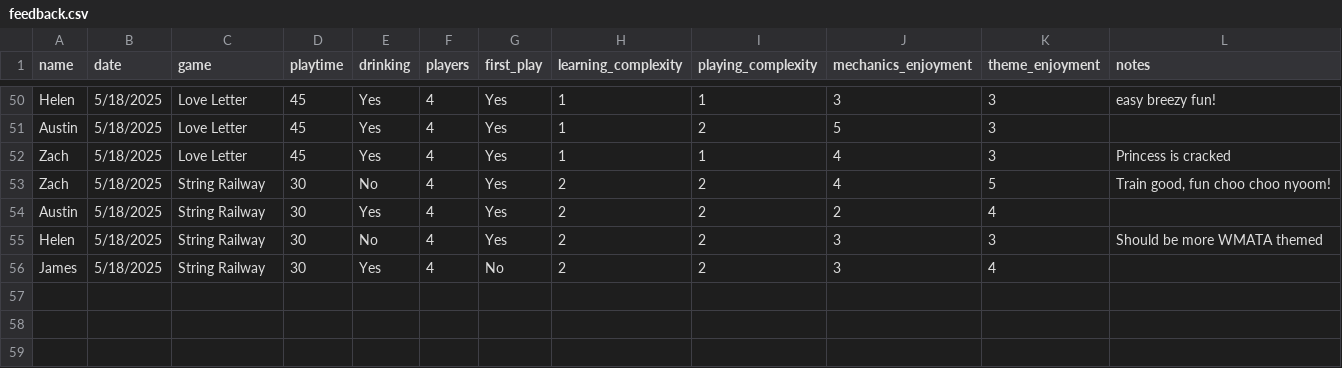
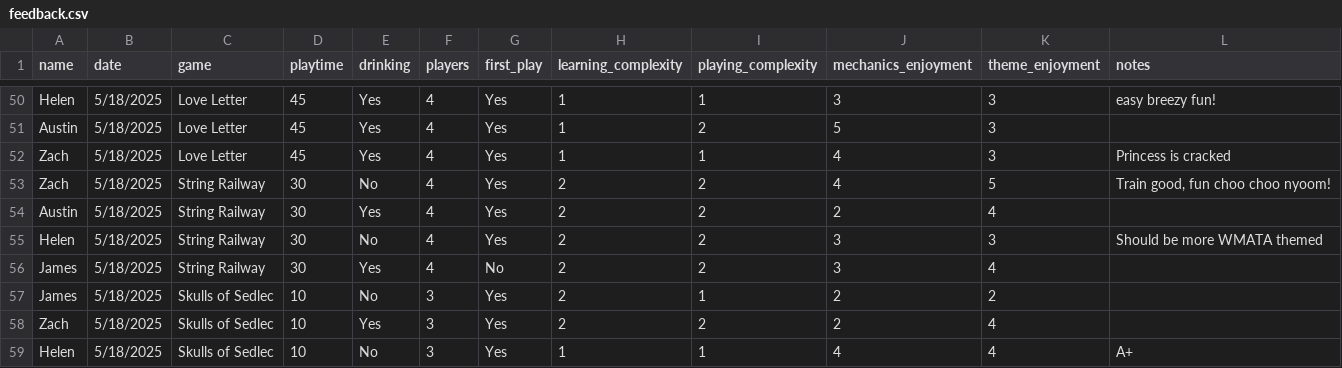
Before and after one commit to carey-james/Games-List, a CSV file: feedback.csv, drawn as a sheet; only a part is shown, gaps mark what is left out; the diff names each change by its address in the sheet, - before the commit and + after, or states it on an @@ line.

Commit message:
Update feedback.csv

```diff
--- a/feedback.csv
+++ b/feedback.csv
+row 57: James | 5/18/2025 | Skulls of Sedlec | 10 | No | 3 | Yes | 2 | 1 | 2 | 2
+row 58: Zach | 5/18/2025 | Skulls of Sedlec | 10 | Yes | 3 | Yes | 2 | 2 | 2 | 4
+row 59: Helen | 5/18/2025 | Skulls of Sedlec | 10 | No | 3 | Yes | 1 | 1 | 4 | 4 | A+
```
